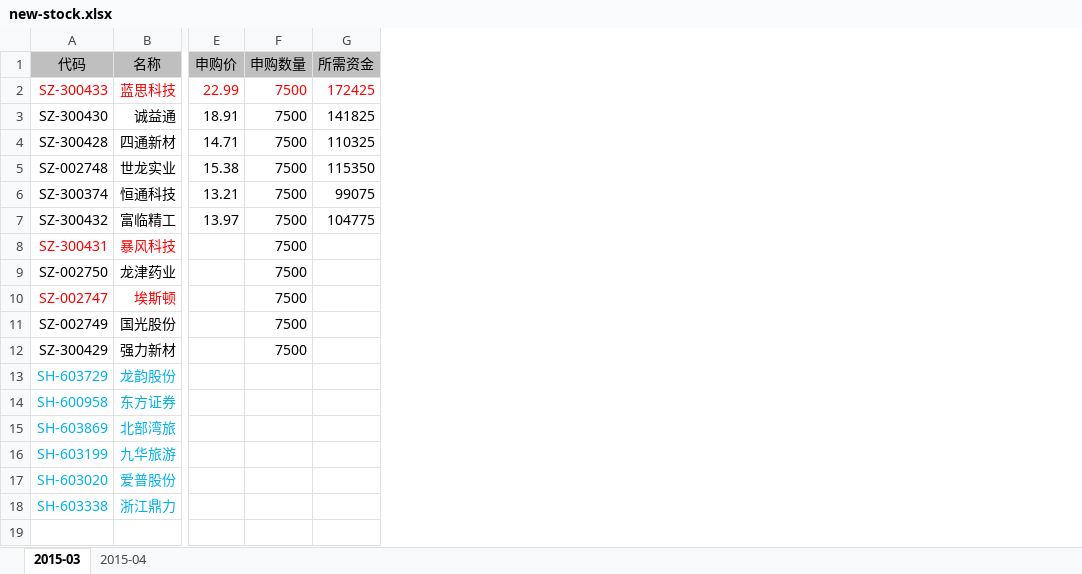
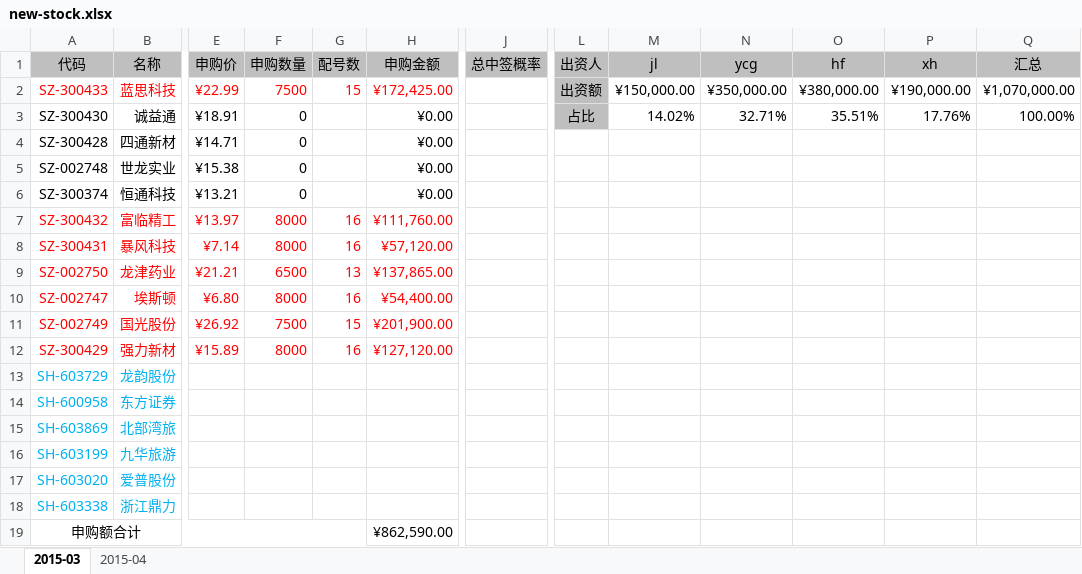
Before and after one commit to mindwind/my-draft, an Excel workbook: investment/new-stock.xlsx, sheet 2015-03, drawn as a sheet; only a part is shown, gaps mark what is left out; values as stored, in another font and other column widths than the file's, no borders; removed rows and columns are numbered as before the commit, all else as after; rows hold the shown columns only; the diff covers the shown part only; the diff names each change by its address in the sheet, - before the commit and + after, or states it on an @@ line.

```diff
--- a/investment/new-stock.xlsx (sheet 2015-03)
+++ b/investment/new-stock.xlsx (sheet 2015-03)
-column G (所需资金), rows 2-7: 172425 | 141825 | 110325 | 115350 | 99075 | 104775
+column G (配号数), rows 2-12: 15 |  |  |  |  | 16 | 16 | 13 | 16 | 15 | 16
+column H (申购金额), rows 2-12: ¥172,425.00 | ¥0.00 | ¥0.00 | ¥0.00 | ¥0.00 | ¥111,760.00 | ¥57,120.00 | ¥137,865.00 | ¥54,400.00 | ¥201,900.00 | ¥127,120.00
+column J (总中签概率), empty
+column L (出资人), rows 2-3: 出资额 | 占比
+column M (jl), rows 2-3: ¥150,000.00 | 14.02%
+column N (ycg), rows 2-3: ¥350,000.00 | 32.71%
+column O (hf), rows 2-3: ¥380,000.00 | 35.51%
+column P (xh), rows 2-3: ¥190,000.00 | 17.76%
+column Q (汇总), rows 2-3: ¥1,070,000.00 | 100.00%
-E2 (申购价): 22.99
+E2 (申购价): ¥22.99
-E3 (申购价): 18.91
+E3 (申购价): ¥18.91
-F3:F6 (申购数量): 7500
+F3:F6 (申购数量): 0
-E4 (申购价): 14.71
+E4 (申购价): ¥14.71
-E5 (申购价): 15.38
+E5 (申购价): ¥15.38
-E6 (申购价): 13.21
+E6 (申购价): ¥13.21
-A7:B7 text colour: black
+A7:B7 text colour: #FF0000
-E7:F7 text colour: black
+E7:F7 text colour: #FF0000
-E7 (申购价): 13.97
+E7 (申购价): ¥13.97
-F7:F8 (申购数量): 7500
+F7:F8 (申购数量): 8000
-E8 (申购价): (empty)
+E8 (申购价): ¥7.14
-F8:F12 text colour: black
+F8:F12 text colour: #FF0000
-A9:B9 text colour: black
+A9:B9 text colour: #FF0000
-E9 (申购价): (empty)
+E9 (申购价): ¥21.21
-F9 (申购数量): 7500
+F9 (申购数量): 6500
-E10 (申购价): (empty)
+E10 (申购价): ¥6.80
-F10 (申购数量): 7500
+F10 (申购数量): 8000
-A11:B12 text colour: black
+A11:B12 text colour: #FF0000
-E11 (申购价): (empty)
+E11 (申购价): ¥26.92
-E12 (申购价): (empty)
+E12 (申购价): ¥15.89
-F12 (申购数量): 7500
+F12 (申购数量): 8000
+row 19: 申购额合计 |  |  |  |  | ¥862,590.00
```
Also changed, not shown: 1 added column and cell formats elsewhere in this sheet, 1 other file.
